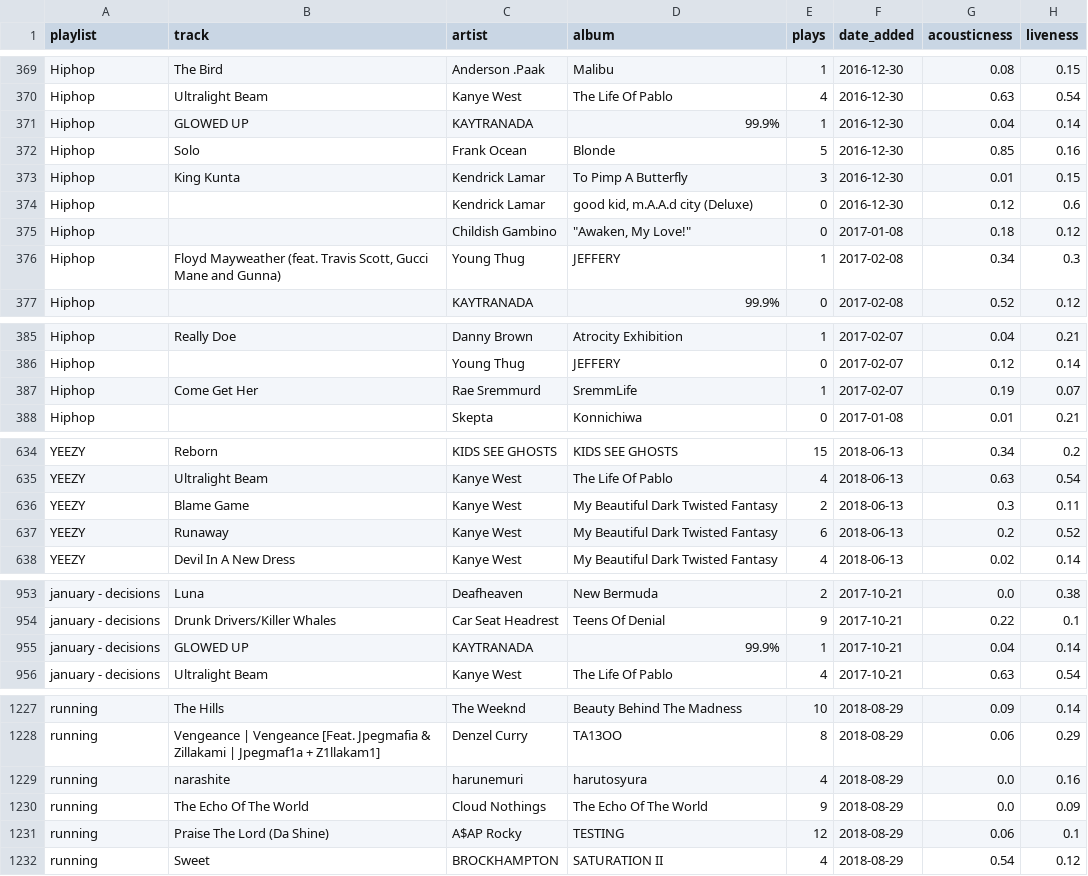
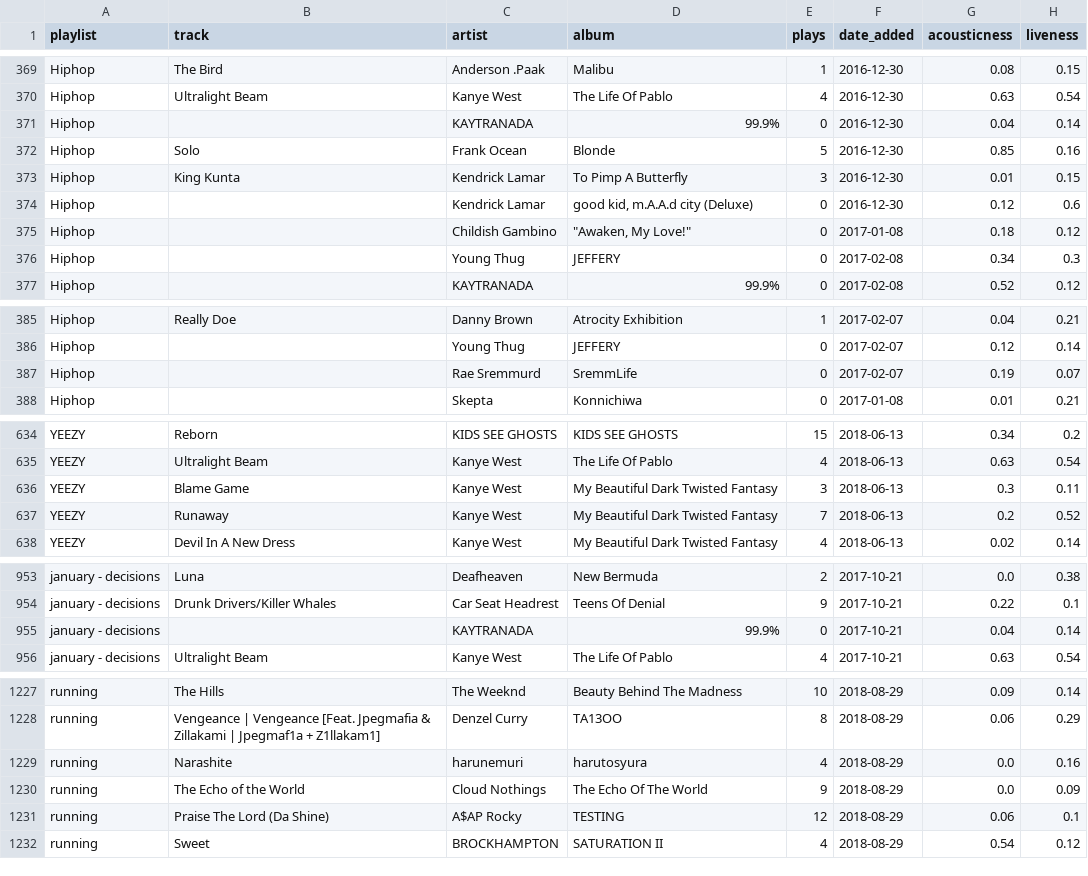
Before and after one commit to sharansunil/lastfm_spotify_tool, a CSV file: exports/MasterPlaylistDatabase.csv, drawn as a sheet; only a part is shown, gaps mark what is left out; the diff covers the shown part only; the diff names each change by its address in the sheet, - before the commit and + after, or states it on an @@ line.

```diff
--- a/exports/MasterPlaylistDatabase.csv
+++ b/exports/MasterPlaylistDatabase.csv
-B371 (track): GLOWED UP
+B371 (track): (empty)
-E371 (plays): 1
+E371 (plays): 0
-B376 (track): Floyd Mayweather (feat. Travis Scott, Gucci Mane and Gunna)
+B376 (track): (empty)
-E376 (plays): 1
+E376 (plays): 0
-B387 (track): Come Get Her
+B387 (track): (empty)
-E387 (plays): 1
+E387 (plays): 0
-E636 (plays): 2
+E636 (plays): 3
-E637 (plays): 6
+E637 (plays): 7
-B955 (track): GLOWED UP
+B955 (track): (empty)
-E955 (plays): 1
+E955 (plays): 0
-B1229 (track): narashite
+B1229 (track): Narashite
-B1230 (track): The Echo Of The World
+B1230 (track): The Echo of the World
```
Also changed, not shown: 6 edited cells elsewhere in this file, exports/AllTracksPlayed.csv, exports/MasterTrackDatabase.csv, 6 other files.
